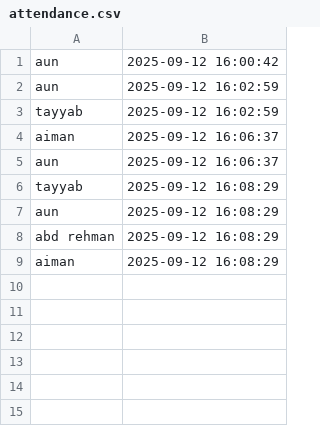
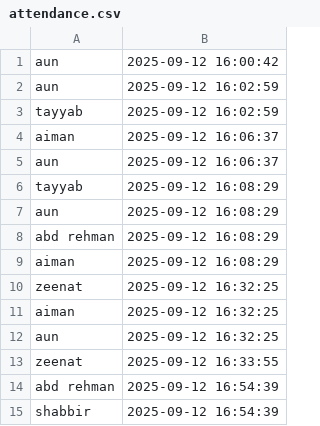
Before and after one commit to AunSyedShah/attendance_proto, a CSV file: data/attendance.csv, drawn as a sheet.

```diff
--- a/data/attendance.csv
+++ b/data/attendance.csv
@@ -9 +9,7 @@ abd rehman,2025-09-12 16:08:29
 aiman,2025-09-12 16:08:29
+zeenat,2025-09-12 16:32:25
+aiman,2025-09-12 16:32:25
+aun,2025-09-12 16:32:25
+zeenat,2025-09-12 16:33:55
+abd rehman,2025-09-12 16:54:39
+shabbir,2025-09-12 16:54:39
```
Also changed, not shown: 10 other files.
